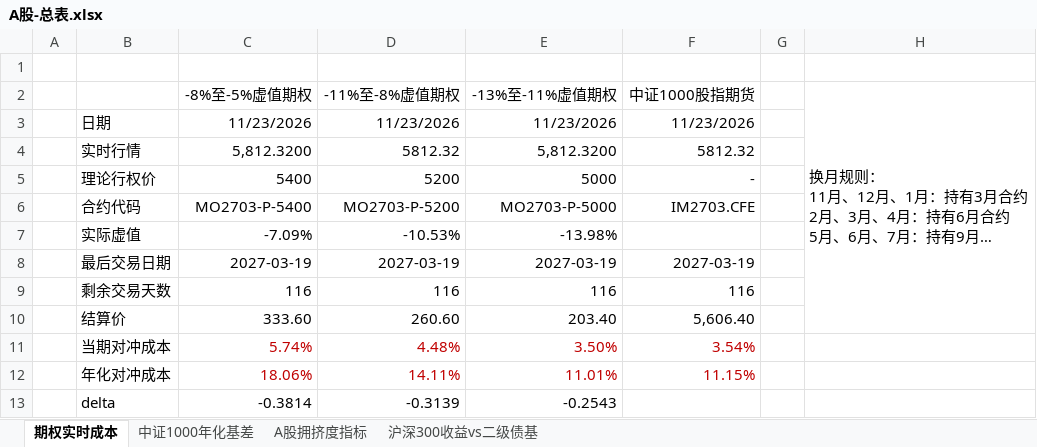
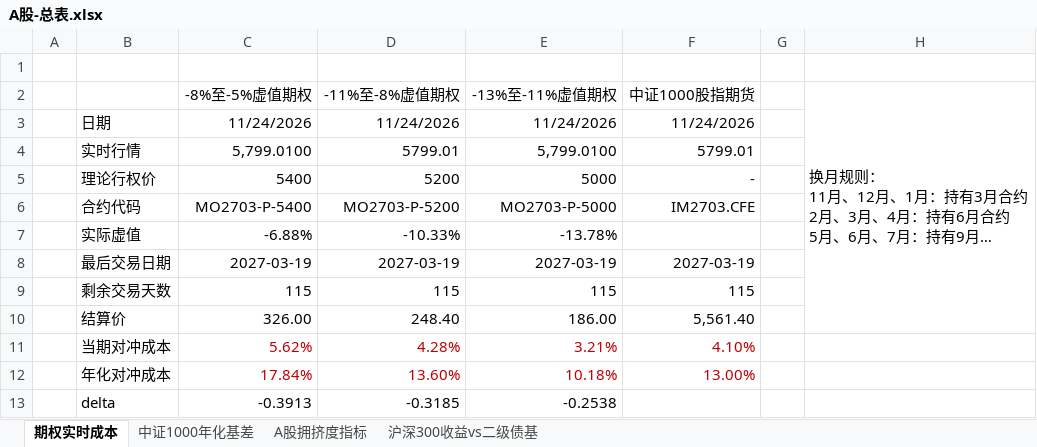
Before and after one commit to Jareddeng/memory-visualization-dashboard, an Excel workbook: edb_data/A股-总表.xlsx, sheet 期权实时成本, drawn as a sheet; long unchanged cells end in …; values as stored, in another font and other column widths than the file's, no borders; the diff names each change by its address in the sheet, - before the commit and + after, or states it on an @@ line.

Commit message:
Update November 24 EDB dashboard data

```diff
--- a/edb_data/A股-总表.xlsx (sheet 期权实时成本)
+++ b/edb_data/A股-总表.xlsx (sheet 期权实时成本)
-C3 (-8%至-5%虚值期权): 11/23/2026
+C3 (-8%至-5%虚值期权): 11/24/2026
-D3 (-11%至-8%虚值期权): 11/23/2026
+D3 (-11%至-8%虚值期权): 11/24/2026
-E3 (-13%至-11%虚值期权): 11/23/2026
+E3 (-13%至-11%虚值期权): 11/24/2026
-F3 (中证1000股指期货): 11/23/2026
+F3 (中证1000股指期货): 11/24/2026
-C4 (-8%至-5%虚值期权): 5,812.3200
+C4 (-8%至-5%虚值期权): 5,799.0100
-D4 (-11%至-8%虚值期权): 5812.32
+D4 (-11%至-8%虚值期权): 5799.01
-E4 (-13%至-11%虚值期权): 5,812.3200
+E4 (-13%至-11%虚值期权): 5,799.0100
-F4 (中证1000股指期货): 5812.32
+F4 (中证1000股指期货): 5799.01
-C7 (-8%至-5%虚值期权): -7.09%
+C7 (-8%至-5%虚值期权): -6.88%
-D7 (-11%至-8%虚值期权): -10.53%
+D7 (-11%至-8%虚值期权): -10.33%
-E7 (-13%至-11%虚值期权): -13.98%
+E7 (-13%至-11%虚值期权): -13.78%
-C9 (-8%至-5%虚值期权): 116
+C9 (-8%至-5%虚值期权): 115
-D9 (-11%至-8%虚值期权): 116
+D9 (-11%至-8%虚值期权): 115
-E9 (-13%至-11%虚值期权): 116
+E9 (-13%至-11%虚值期权): 115
-F9 (中证1000股指期货): 116
+F9 (中证1000股指期货): 115
-C10 (-8%至-5%虚值期权): 333.60
+C10 (-8%至-5%虚值期权): 326.00
-D10 (-11%至-8%虚值期权): 260.60
+D10 (-11%至-8%虚值期权): 248.40
-E10 (-13%至-11%虚值期权): 203.40
+E10 (-13%至-11%虚值期权): 186.00
-F10 (中证1000股指期货): 5,606.40
+F10 (中证1000股指期货): 5,561.40
-C11 (-8%至-5%虚值期权): 5.74%
+C11 (-8%至-5%虚值期权): 5.62%
-D11 (-11%至-8%虚值期权): 4.48%
+D11 (-11%至-8%虚值期权): 4.28%
-E11 (-13%至-11%虚值期权): 3.50%
+E11 (-13%至-11%虚值期权): 3.21%
-F11 (中证1000股指期货): 3.54%
+F11 (中证1000股指期货): 4.10%
-C12 (-8%至-5%虚值期权): 18.06%
+C12 (-8%至-5%虚值期权): 17.84%
-D12 (-11%至-8%虚值期权): 14.11%
+D12 (-11%至-8%虚值期权): 13.60%
-E12 (-13%至-11%虚值期权): 11.01%
+E12 (-13%至-11%虚值期权): 10.18%
-F12 (中证1000股指期货): 11.15%
+F12 (中证1000股指期货): 13.00%
-C13 (-8%至-5%虚值期权): -0.3814
+C13 (-8%至-5%虚值期权): -0.3913
-D13 (-11%至-8%虚值期权): -0.3139
+D13 (-11%至-8%虚值期权): -0.3185
-E13 (-13%至-11%虚值期权): -0.2543
+E13 (-13%至-11%虚值期权): -0.2538
```
Also changed, not shown: sheet A股拥挤度指标, sheet 沪深300收益vs二级债基, sheet 中证1000年化基差, edb_data/A股-每日拥挤度数据.xlsx, edb_data/宏观-总表.xlsx, 10 other files.
